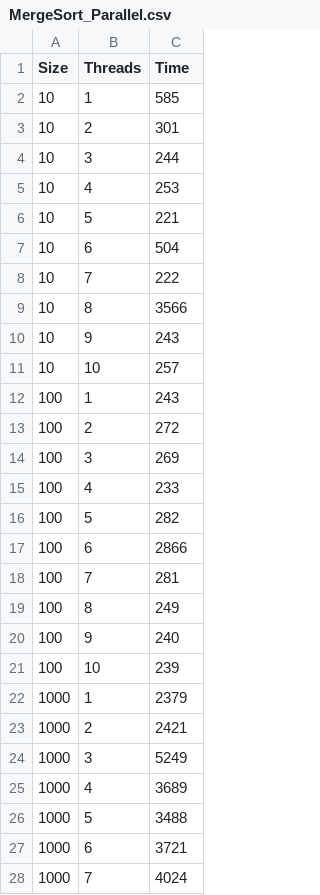
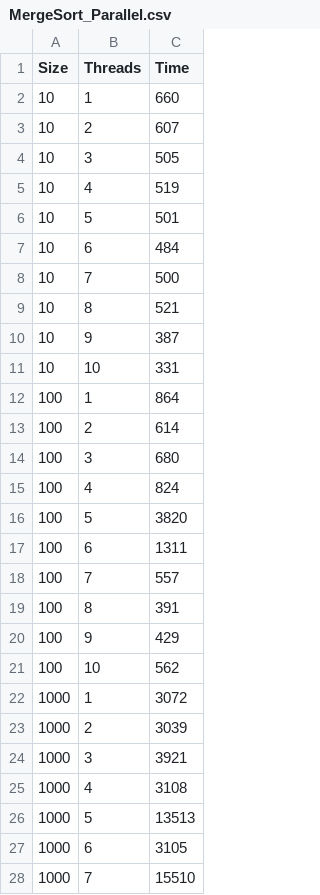
Before and after one commit to phln1108/progParalela, a CSV file: csvs/MergeSort_Parallel.csv, drawn as a sheet; only a part is shown; the diff covers the shown part only.

```diff
--- a/csvs/MergeSort_Parallel.csv
+++ b/csvs/MergeSort_Parallel.csv
@@ -1,28 +1,28 @@
 Size,Threads,Time
-10,1,585
-10,2,301
-10,3,244
-10,4,253
-10,5,221
-10,6,504
-10,7,222
-10,8,3566
-10,9,243
-10,10,257
-100,1,243
-100,2,272
-100,3,269
-100,4,233
-100,5,282
-100,6,2866
-100,7,281
-100,8,249
-100,9,240
-100,10,239
-1000,1,2379
-1000,2,2421
-1000,3,5249
-1000,4,3689
-1000,5,3488
-1000,6,3721
-1000,7,4024
+10,1,660
+10,2,607
+10,3,505
+10,4,519
+10,5,501
+10,6,484
+10,7,500
+10,8,521
+10,9,387
+10,10,331
+100,1,864
+100,2,614
+100,3,680
+100,4,824
+100,5,3820
+100,6,1311
+100,7,557
+100,8,391
+100,9,429
+100,10,562
+1000,1,3072
+1000,2,3039
+1000,3,3921
+1000,4,3108
+1000,5,13513
+1000,6,3105
+1000,7,15510
```
Also changed, not shown: 23 edited cells elsewhere in this file, csvs/BubbleSort_Parallel.csv, csvs/CountingSort_Parallel.csv, 11 other files.
